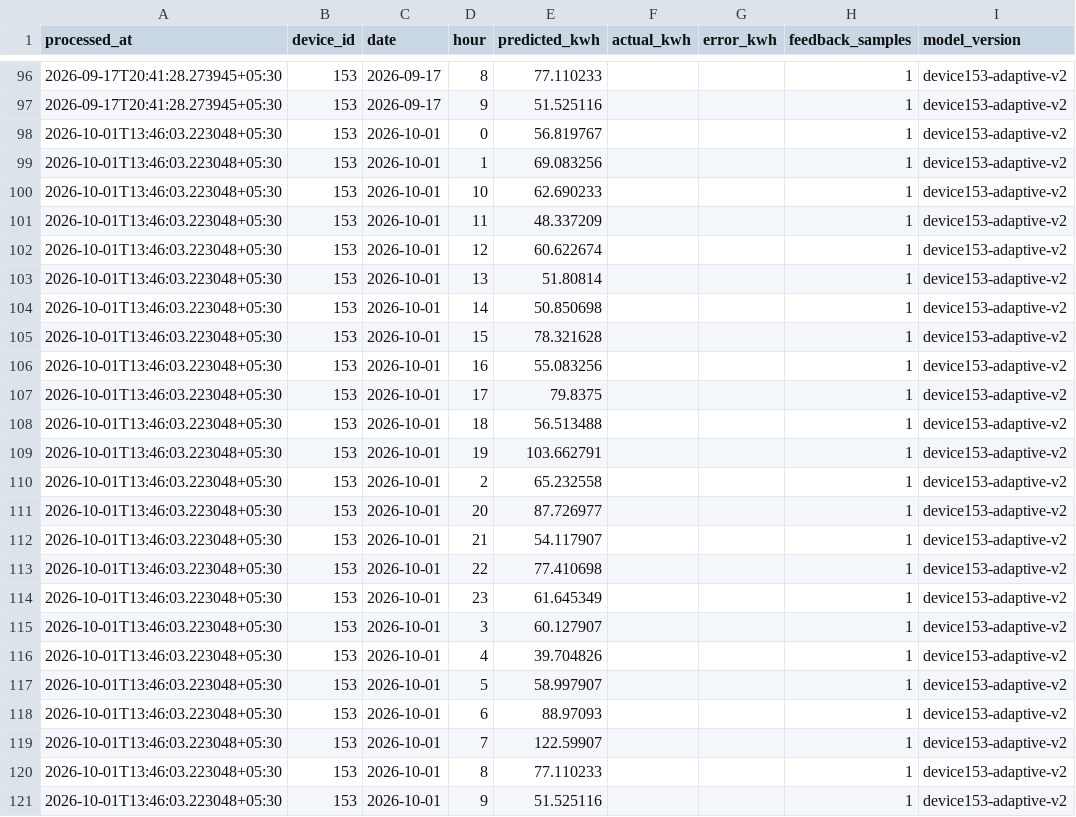
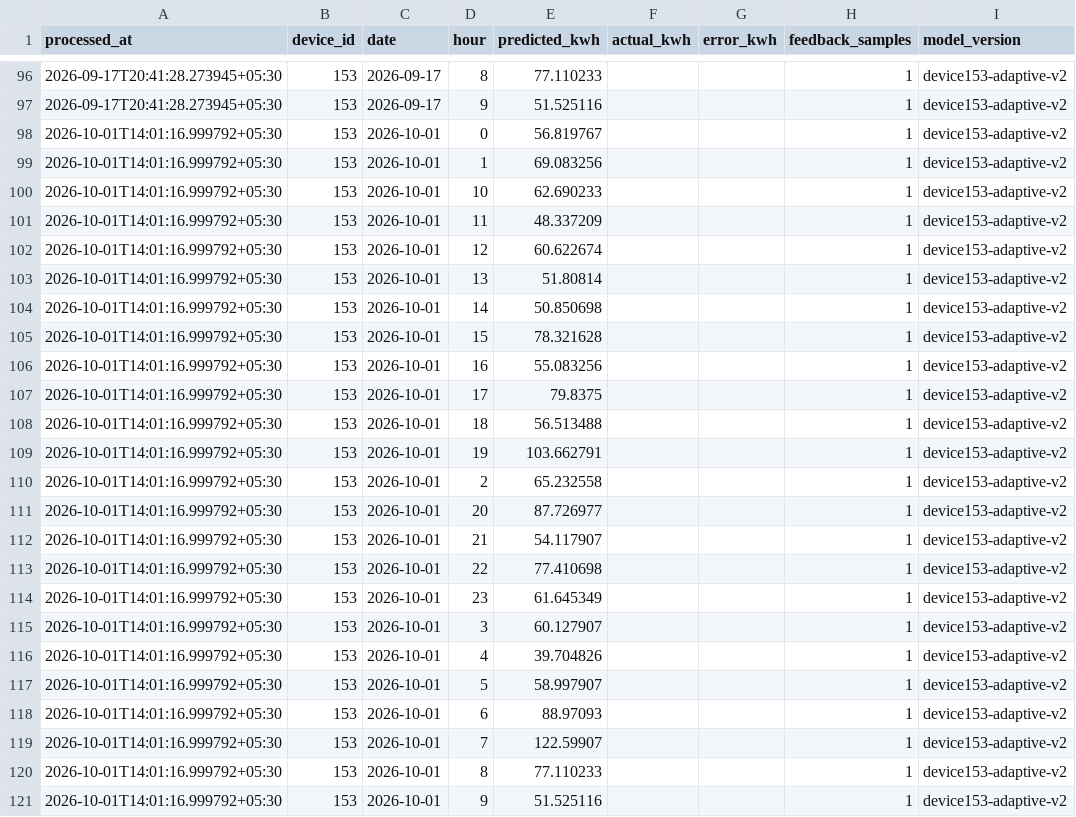
Before and after one commit to manumrityunjay07-ai/Energy_Monitor_HTTP, a CSV file: results/hourly_predictions.csv, drawn as a sheet; only a part is shown, gaps mark what is left out.

```diff
--- a/results/hourly_predictions.csv
+++ b/results/hourly_predictions.csv
@@ -97,25 +97,25 @@ processed_at,device_id,date,hour,predicted_kwh,actual_kwh,error_kwh,feedback_sam
 2026-09-17T20:41:28.273945+05:30,153,2026-09-17,9,51.525116,,,1,device153-adaptive-v2
-2026-10-01T13:46:03.223048+05:30,153,2026-10-01,0,56.819767,,,1,device153-adaptive-v2
-2026-10-01T13:46:03.223048+05:30,153,2026-10-01,1,69.083256,,,1,device153-adaptive-v2
-2026-10-01T13:46:03.223048+05:30,153,2026-10-01,10,62.690233,,,1,device153-adaptive-v2
-2026-10-01T13:46:03.223048+05:30,153,2026-10-01,11,48.337209,,,1,device153-adaptive-v2
-2026-10-01T13:46:03.223048+05:30,153,2026-10-01,12,60.622674,,,1,device153-adaptive-v2
-2026-10-01T13:46:03.223048+05:30,153,2026-10-01,13,51.80814,,,1,device153-adaptive-v2
-2026-10-01T13:46:03.223048+05:30,153,2026-10-01,14,50.850698,,,1,device153-adaptive-v2
-2026-10-01T13:46:03.223048+05:30,153,2026-10-01,15,78.321628,,,1,device153-adaptive-v2
-2026-10-01T13:46:03.223048+05:30,153,2026-10-01,16,55.083256,,,1,device153-adaptive-v2
-2026-10-01T13:46:03.223048+05:30,153,2026-10-01,17,79.8375,,,1,device153-adaptive-v2
-2026-10-01T13:46:03.223048+05:30,153,2026-10-01,18,56.513488,,,1,device153-adaptive-v2
-2026-10-01T13:46:03.223048+05:30,153,2026-10-01,19,103.662791,,,1,device153-adaptive-v2
-2026-10-01T13:46:03.223048+05:30,153,2026-10-01,2,65.232558,,,1,device153-adaptive-v2
-2026-10-01T13:46:03.223048+05:30,153,2026-10-01,20,87.726977,,,1,device153-adaptive-v2
-2026-10-01T13:46:03.223048+05:30,153,2026-10-01,21,54.117907,,,1,device153-adaptive-v2
-2026-10-01T13:46:03.223048+05:30,153,2026-10-01,22,77.410698,,,1,device153-adaptive-v2
-2026-10-01T13:46:03.223048+05:30,153,2026-10-01,23,61.645349,,,1,device153-adaptive-v2
-2026-10-01T13:46:03.223048+05:30,153,2026-10-01,3,60.127907,,,1,device153-adaptive-v2
-2026-10-01T13:46:03.223048+05:30,153,2026-10-01,4,39.704826,,,1,device153-adaptive-v2
-2026-10-01T13:46:03.223048+05:30,153,2026-10-01,5,58.997907,,,1,device153-adaptive-v2
-2026-10-01T13:46:03.223048+05:30,153,2026-10-01,6,88.97093,,,1,device153-adaptive-v2
-2026-10-01T13:46:03.223048+05:30,153,2026-10-01,7,122.59907,,,1,device153-adaptive-v2
-2026-10-01T13:46:03.223048+05:30,153,2026-10-01,8,77.110233,,,1,device153-adaptive-v2
-2026-10-01T13:46:03.223048+05:30,153,2026-10-01,9,51.525116,,,1,device153-adaptive-v2
+2026-10-01T14:01:16.999792+05:30,153,2026-10-01,0,56.819767,,,1,device153-adaptive-v2
+2026-10-01T14:01:16.999792+05:30,153,2026-10-01,1,69.083256,,,1,device153-adaptive-v2
+2026-10-01T14:01:16.999792+05:30,153,2026-10-01,10,62.690233,,,1,device153-adaptive-v2
+2026-10-01T14:01:16.999792+05:30,153,2026-10-01,11,48.337209,,,1,device153-adaptive-v2
+2026-10-01T14:01:16.999792+05:30,153,2026-10-01,12,60.622674,,,1,device153-adaptive-v2
+2026-10-01T14:01:16.999792+05:30,153,2026-10-01,13,51.80814,,,1,device153-adaptive-v2
+2026-10-01T14:01:16.999792+05:30,153,2026-10-01,14,50.850698,,,1,device153-adaptive-v2
+2026-10-01T14:01:16.999792+05:30,153,2026-10-01,15,78.321628,,,1,device153-adaptive-v2
+2026-10-01T14:01:16.999792+05:30,153,2026-10-01,16,55.083256,,,1,device153-adaptive-v2
+2026-10-01T14:01:16.999792+05:30,153,2026-10-01,17,79.8375,,,1,device153-adaptive-v2
+2026-10-01T14:01:16.999792+05:30,153,2026-10-01,18,56.513488,,,1,device153-adaptive-v2
+2026-10-01T14:01:16.999792+05:30,153,2026-10-01,19,103.662791,,,1,device153-adaptive-v2
+2026-10-01T14:01:16.999792+05:30,153,2026-10-01,2,65.232558,,,1,device153-adaptive-v2
+2026-10-01T14:01:16.999792+05:30,153,2026-10-01,20,87.726977,,,1,device153-adaptive-v2
+2026-10-01T14:01:16.999792+05:30,153,2026-10-01,21,54.117907,,,1,device153-adaptive-v2
+2026-10-01T14:01:16.999792+05:30,153,2026-10-01,22,77.410698,,,1,device153-adaptive-v2
+2026-10-01T14:01:16.999792+05:30,153,2026-10-01,23,61.645349,,,1,device153-adaptive-v2
+2026-10-01T14:01:16.999792+05:30,153,2026-10-01,3,60.127907,,,1,device153-adaptive-v2
+2026-10-01T14:01:16.999792+05:30,153,2026-10-01,4,39.704826,,,1,device153-adaptive-v2
+2026-10-01T14:01:16.999792+05:30,153,2026-10-01,5,58.997907,,,1,device153-adaptive-v2
+2026-10-01T14:01:16.999792+05:30,153,2026-10-01,6,88.97093,,,1,device153-adaptive-v2
+2026-10-01T14:01:16.999792+05:30,153,2026-10-01,7,122.59907,,,1,device153-adaptive-v2
+2026-10-01T14:01:16.999792+05:30,153,2026-10-01,8,77.110233,,,1,device153-adaptive-v2
+2026-10-01T14:01:16.999792+05:30,153,2026-10-01,9,51.525116,,,1,device153-adaptive-v2
```
Also changed, not shown: results/ai_results.csv, 5 other files.
